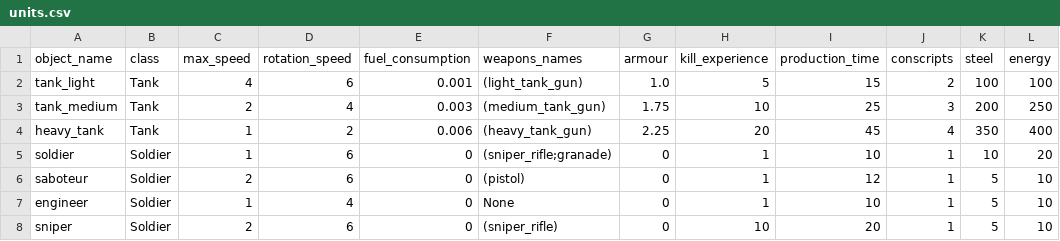
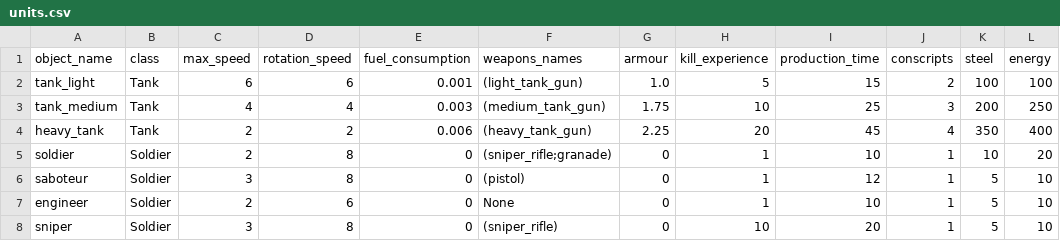
Before and after one commit to akapkotel/python_real_time_strategy_game, a CSV file: resources/configs/units.csv, drawn as a sheet; only a part is shown; the diff names each change by its address in the sheet, - before the commit and + after, or states it on an @@ line.

```diff
--- a/resources/configs/units.csv
+++ b/resources/configs/units.csv
-C2 (max_speed): 4
+C2 (max_speed): 6
-C3 (max_speed): 2
+C3 (max_speed): 4
-C4:C5 (max_speed): 1
+C4:C5 (max_speed): 2
-D5:D6 (rotation_speed): 6
+D5:D6 (rotation_speed): 8
-C6 (max_speed): 2
+C6 (max_speed): 3
-C7 (max_speed): 1
+C7 (max_speed): 2
-D7 (rotation_speed): 4
+D7 (rotation_speed): 6
-C8 (max_speed): 2
+C8 (max_speed): 3
-D8 (rotation_speed): 6
+D8 (rotation_speed): 8
```
Also changed, not shown: 15 other files.
